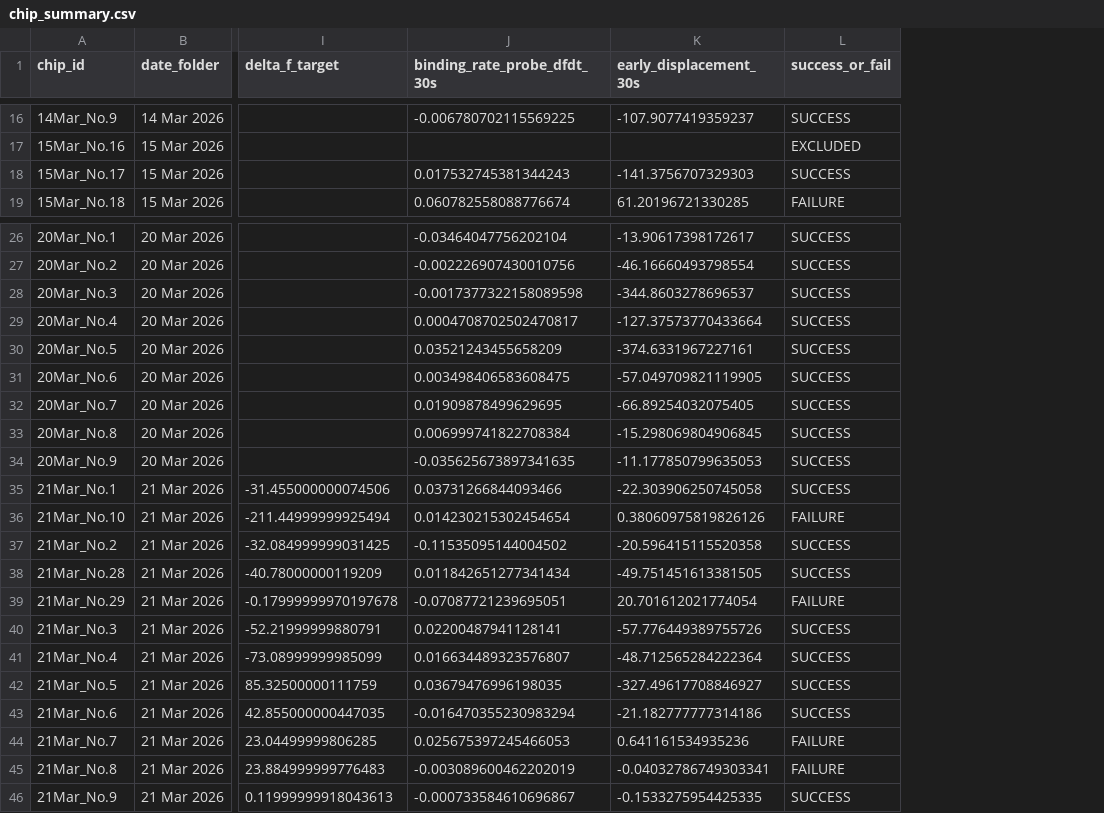
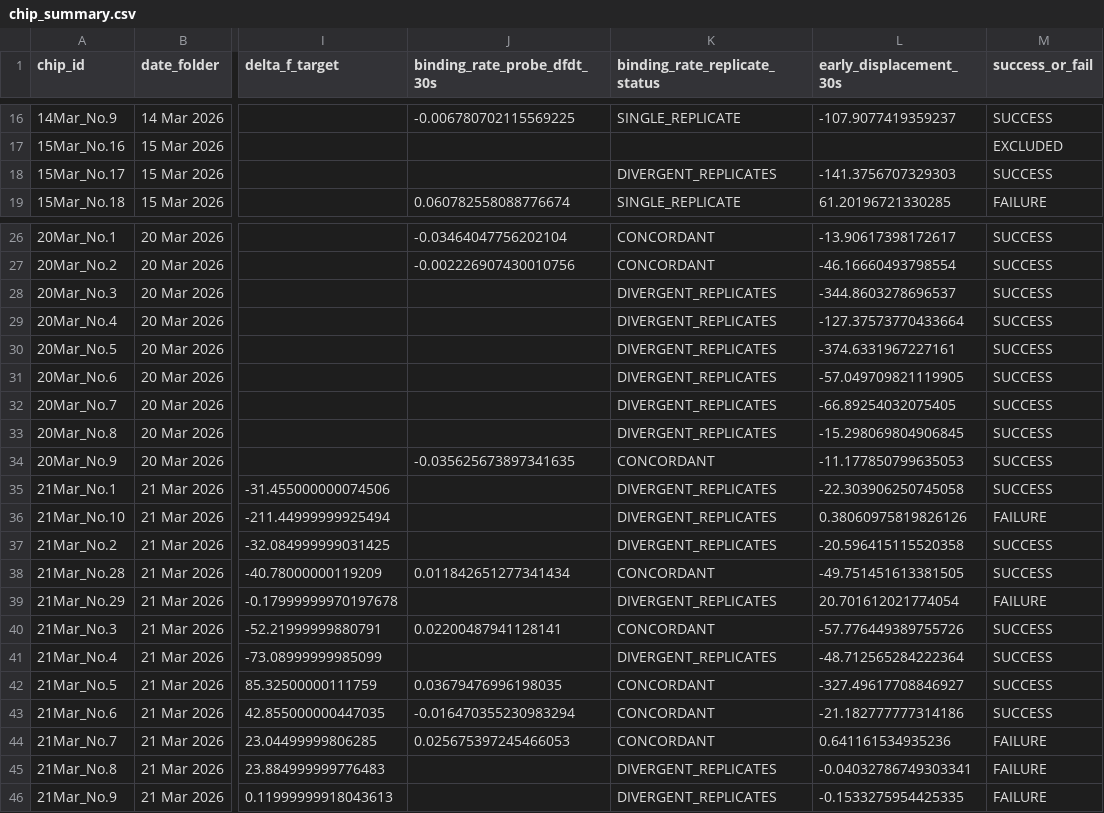
Before and after one commit to eefirefire/Q-Twin, a CSV file: qtwin/data/chip_summary.csv, drawn as a sheet; only a part is shown, gaps mark what is left out; addresses are those after the commit; the diff names each change by its address in the sheet, - before the commit and + after, or states it on an @@ line.

```diff
--- a/qtwin/data/chip_summary.csv
+++ b/qtwin/data/chip_summary.csv
+column K (binding_rate_replicate_status), rows 16-19: SINGLE_REPLICATE |  | DIVERGENT_REPLICATES | SINGLE_REPLICATE; rows 26-46: CONCORDANT | CONCORDANT | DIVERGENT_REPLICATES | DIVERGENT_REPLICATES | DIVERGENT_REPLICATES | DIVERGENT_REPLICATES | DIVERGENT_REPLICATES | DIVERGENT_REPLICATES | CONCORDANT | DIVERGENT_REPLICATES | DIVERGENT_REPLICATES | DIVERGENT_REPLICATES | CONCORDANT | DIVERGENT_REPLICATES | CONCORDANT | DIVERGENT_REPLICATES | CONCORDANT | CONCORDANT | CONCORDANT | DIVERGENT_REPLICATES | DIVERGENT_REPLICATES
-J18 (binding_rate_probe_dfdt_30s): 0.017532745381344243
+J18 (binding_rate_probe_dfdt_30s): (empty)
-J28 (binding_rate_probe_dfdt_30s): -0.0017377322158089598
+J28 (binding_rate_probe_dfdt_30s): (empty)
-J29 (binding_rate_probe_dfdt_30s): 0.0004708702502470817
+J29 (binding_rate_probe_dfdt_30s): (empty)
-J30 (binding_rate_probe_dfdt_30s): 0.03521243455658209
+J30 (binding_rate_probe_dfdt_30s): (empty)
-J31 (binding_rate_probe_dfdt_30s): 0.003498406583608475
+J31 (binding_rate_probe_dfdt_30s): (empty)
-J32 (binding_rate_probe_dfdt_30s): 0.01909878499629695
+J32 (binding_rate_probe_dfdt_30s): (empty)
-J33 (binding_rate_probe_dfdt_30s): 0.006999741822708384
+J33 (binding_rate_probe_dfdt_30s): (empty)
-J35 (binding_rate_probe_dfdt_30s): 0.03731266844093466
+J35 (binding_rate_probe_dfdt_30s): (empty)
-J36 (binding_rate_probe_dfdt_30s): 0.014230215302454654
+J36 (binding_rate_probe_dfdt_30s): (empty)
-J37 (binding_rate_probe_dfdt_30s): -0.11535095144004502
+J37 (binding_rate_probe_dfdt_30s): (empty)
-J39 (binding_rate_probe_dfdt_30s): -0.07087721239695051
+J39 (binding_rate_probe_dfdt_30s): (empty)
-J41 (binding_rate_probe_dfdt_30s): 0.016634489323576807
+J41 (binding_rate_probe_dfdt_30s): (empty)
-J45 (binding_rate_probe_dfdt_30s): -0.003089600462202019
+J45 (binding_rate_probe_dfdt_30s): (empty)
-J46 (binding_rate_probe_dfdt_30s): -0.000733584610696867
+J46 (binding_rate_probe_dfdt_30s): (empty)
-M46 (success_or_fail): SUCCESS
+M46 (success_or_fail): FAILURE
```
Also changed, not shown: qtwin/data/chip_index.csv, qtwin/data/cross_check_report.csv, 5 other files.
